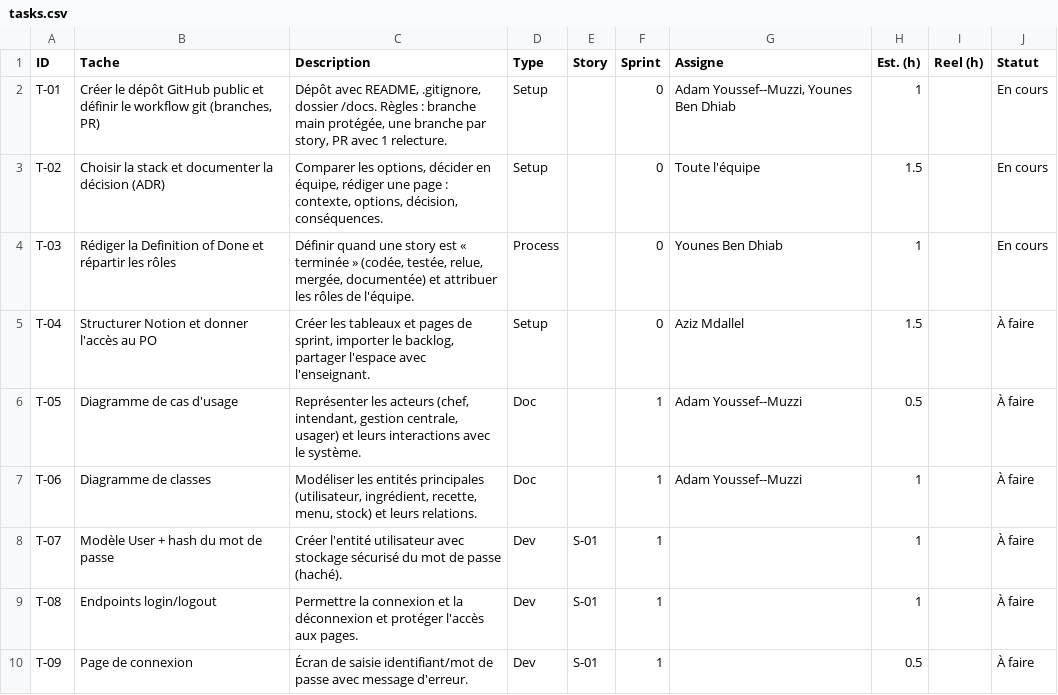
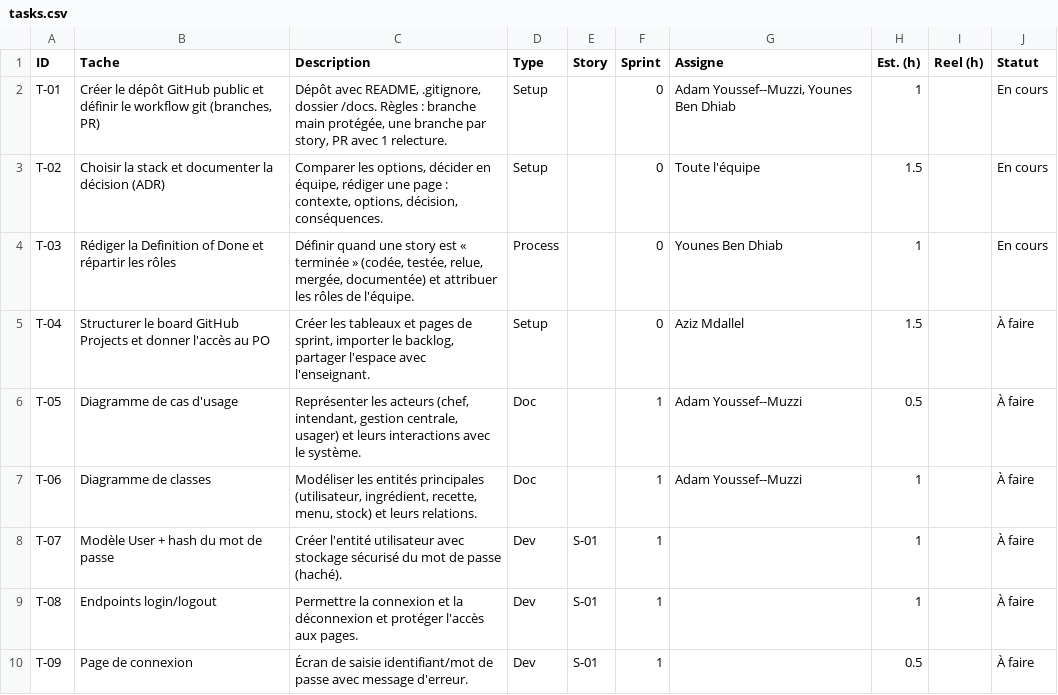
Before and after one commit to bendhiab-younes/resto_crous_project, a CSV file: docs/backlog/tasks.csv, drawn as a sheet; only a part is shown.

Commit message:
docs(T-04): remplace Notion par GitHub Projects

```diff
--- a/docs/backlog/tasks.csv
+++ b/docs/backlog/tasks.csv
@@ -4,3 +4,3 @@ T-02,"Choisir la stack et documenter la décision (ADR)","Comparer les options,
 T-03,"Rédiger la Definition of Done et répartir les rôles","Définir quand une story est « terminée » (codée, testée, relue, mergée, documentée) et attribuer les rôles de l'équipe.",Process,,0,Younes Ben Dhiab,1,,En cours
-T-04,"Structurer Notion et donner l'accès au PO","Créer les tableaux et pages de sprint, importer le backlog, partager l'espace avec l'enseignant.",Setup,,0,Aziz Mdallel,1.5,,À faire
+T-04,"Structurer le board GitHub Projects et donner l'accès au PO","Créer les tableaux et pages de sprint, importer le backlog, partager l'espace avec l'enseignant.",Setup,,0,Aziz Mdallel,1.5,,À faire
 T-05,"Diagramme de cas d'usage","Représenter les acteurs (chef, intendant, gestion centrale, usager) et leurs interactions avec le système.",Doc,,1,Adam Youssef--Muzzi,0.5,,À faire
```
Also changed, not shown: 6 other files.
